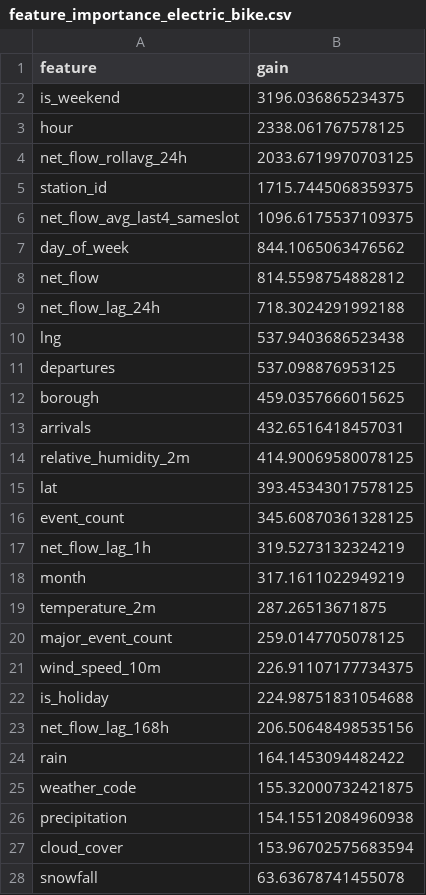
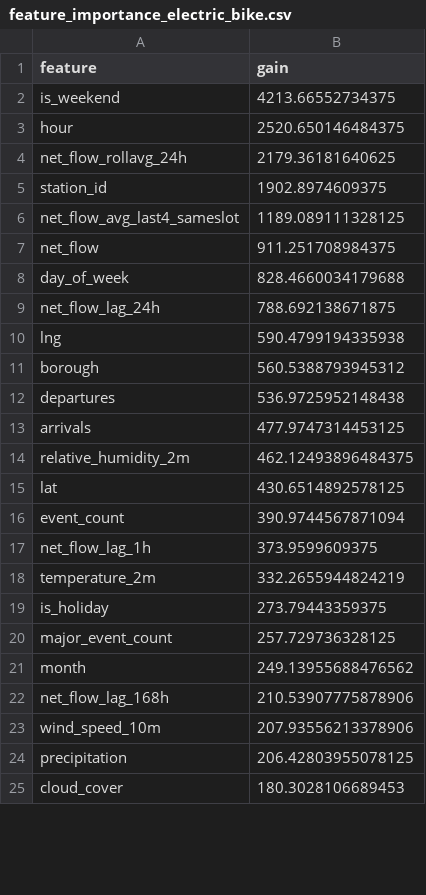
Before and after one commit to ayperr/app, a CSV file: models/feature_importance_electric_bike.csv, drawn as a sheet; only a part is shown; the diff covers the shown part only.

Commit message:
Newest update
Bikes are always moved to empty stations (with slider for how conservative threshold should be for non-full stations that donate), XGBoost now uses TSCV with k-fold = 5.

```diff
--- a/models/feature_importance_electric_bike.csv
+++ b/models/feature_importance_electric_bike.csv
@@ -1,28 +1,25 @@
 feature,gain
-is_weekend,3196.036865234375
-hour,2338.061767578125
-net_flow_rollavg_24h,2033.6719970703125
-station_id,1715.7445068359375
-net_flow_avg_last4_sameslot,1096.6175537109375
-day_of_week,844.1065063476562
-net_flow,814.5598754882812
-net_flow_lag_24h,718.3024291992188
-lng,537.9403686523438
-departures,537.098876953125
-borough,459.0357666015625
-arrivals,432.6516418457031
-relative_humidity_2m,414.90069580078125
-lat,393.45343017578125
-event_count,345.60870361328125
-net_flow_lag_1h,319.5273132324219
-month,317.1611022949219
-temperature_2m,287.26513671875
-major_event_count,259.0147705078125
-wind_speed_10m,226.91107177734375
-is_holiday,224.98751831054688
-net_flow_lag_168h,206.50648498535156
-rain,164.1453094482422
-weather_code,155.32000732421875
-precipitation,154.15512084960938
-cloud_cover,153.96702575683594
-snowfall,63.63678741455078
+is_weekend,4213.66552734375
+hour,2520.650146484375
+net_flow_rollavg_24h,2179.36181640625
+station_id,1902.8974609375
+net_flow_avg_last4_sameslot,1189.089111328125
+net_flow,911.251708984375
+day_of_week,828.4660034179688
+net_flow_lag_24h,788.692138671875
+lng,590.4799194335938
+borough,560.5388793945312
+departures,536.9725952148438
+arrivals,477.9747314453125
+relative_humidity_2m,462.12493896484375
+lat,430.6514892578125
+event_count,390.9744567871094
+net_flow_lag_1h,373.9599609375
+temperature_2m,332.2655944824219
+is_holiday,273.79443359375
+major_event_count,257.729736328125
+month,249.13955688476562
+net_flow_lag_168h,210.53907775878906
+wind_speed_10m,207.93556213378906
+precipitation,206.42803955078125
+cloud_cover,180.3028106689453
```
Also changed, not shown: 2 added rows elsewhere in this file, models/feature_importance_classic_bike.csv, 10 other files.
